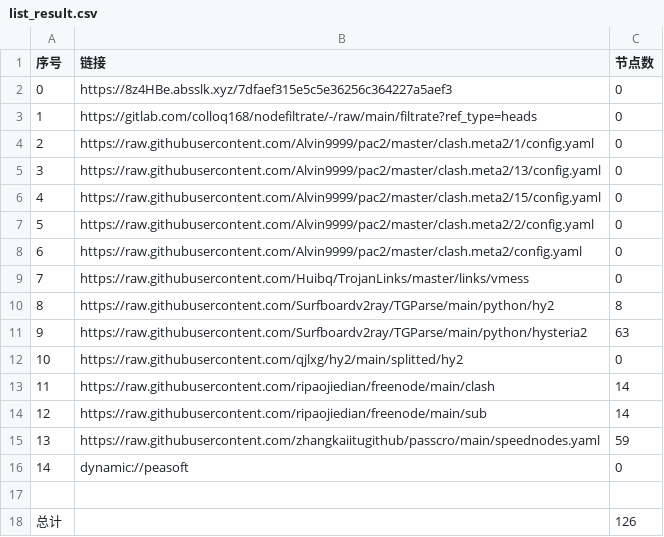
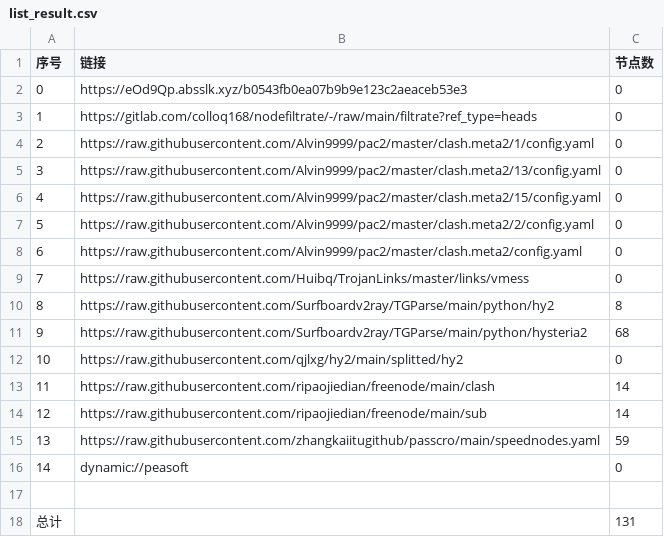
Before and after one commit to suanxidanian/AutoMergePublicNodes, a CSV file: list_result.csv, drawn as a sheet.

```diff
--- a/list_result.csv
+++ b/list_result.csv
@@ -1,3 +1,3 @@
 序号,链接,节点数
-0,https://8z4HBe.absslk.xyz/7dfaef315e5c5e36256c364227a5aef3,0
+0,https://eOd9Qp.absslk.xyz/b0543fb0ea07b9b9e123c2aeaceb53e3,0
 1,https://gitlab.com/colloq168/nodefiltrate/-/raw/main/filtrate?ref_type=heads,0
@@ -10,3 +10,3 @@
 8,https://raw.githubusercontent.com/Surfboardv2ray/TGParse/main/python/hy2,8
-9,https://raw.githubusercontent.com/Surfboardv2ray/TGParse/main/python/hysteria2,63
+9,https://raw.githubusercontent.com/Surfboardv2ray/TGParse/main/python/hysteria2,68
 10,https://raw.githubusercontent.com/qjlxg/hy2/main/splitted/hy2,0
@@ -17,2 +17,2 @@
 
-总计,,126
+总计,,131
```
Also changed, not shown: 7 other files.
